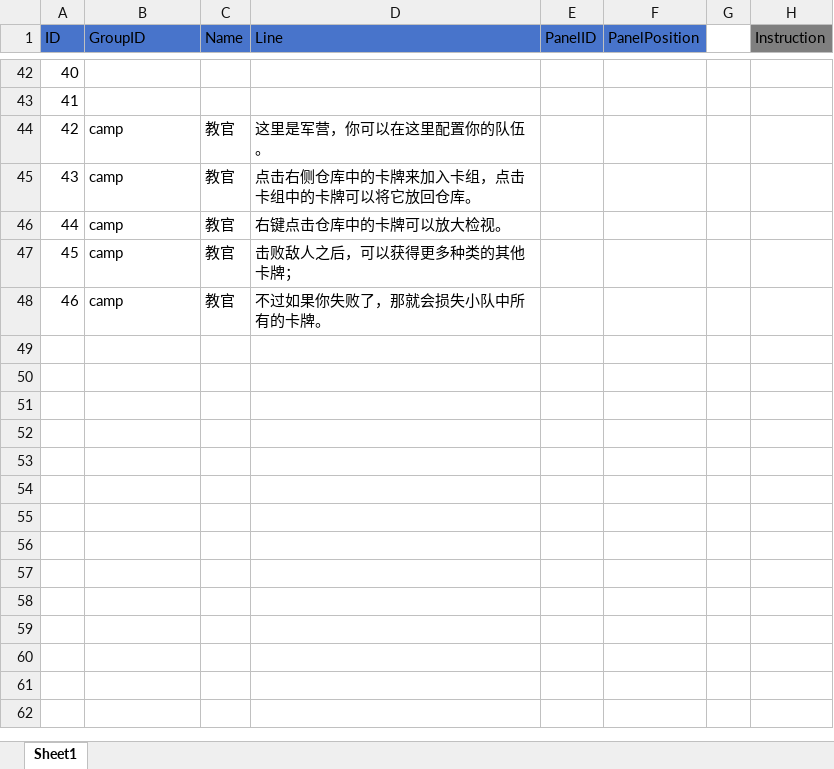
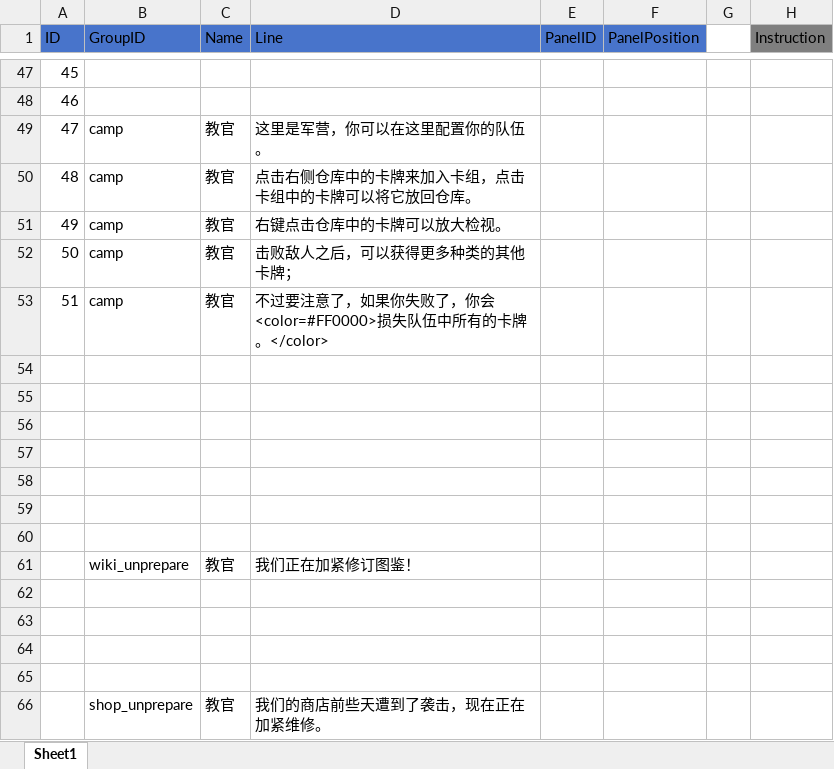
Before and after one commit to socks1024/Slay-the-Virus-2, an Excel workbook: Assets/Resources/ScriptableObjects/Tutorial/Excel/TutorialLines.xlsx, sheet Sheet1, drawn as a sheet; only a part is shown, gaps mark what is left out; values as stored, in another font and other column widths than the file's, no borders; addresses are those after the commit; the diff covers the shown part only; the diff names each change by its address in the sheet, - before the commit and + after, or states it on an @@ line.

```diff
--- a/Assets/Resources/ScriptableObjects/Tutorial/Excel/TutorialLines.xlsx (sheet Sheet1)
+++ b/Assets/Resources/ScriptableObjects/Tutorial/Excel/TutorialLines.xlsx (sheet Sheet1)
@@ column A (ID) renumbered between rows 19 and 53 @@
-D53 (Line): 不过如果你失败了，那就会损失小队中所有的卡牌。
+D53 (Line): 不过要注意了，如果你失败了，你会<color=#FF0000>损失队伍中所有的卡牌。</color>
+row 54: (empty)
+row 55: (empty)
+row 56: (empty)
+row 57: (empty)
+row 58: (empty)
+row 59: (empty)
+row 60: (empty)
+row 61:  | wiki_unprepare | 教官 | 我们正在加紧修订图鉴！
+row 62: (empty)
+row 63: (empty)
+row 64: (empty)
+row 65: (empty)
+row 66:  | shop_unprepare | 教官 | 我们的商店前些天遭到了袭击，现在正在加紧维修。
```
Also changed, not shown: 13 added rows, 8 removed rows and 12 edited cells elsewhere in this sheet, 4 other files.
